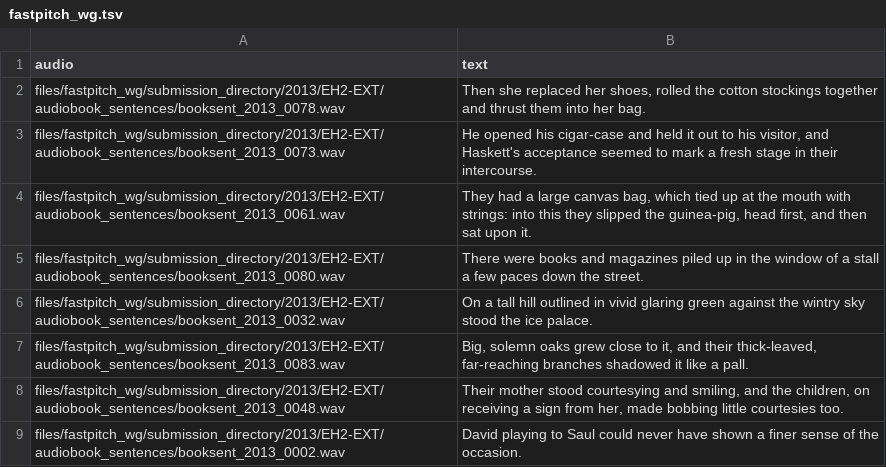
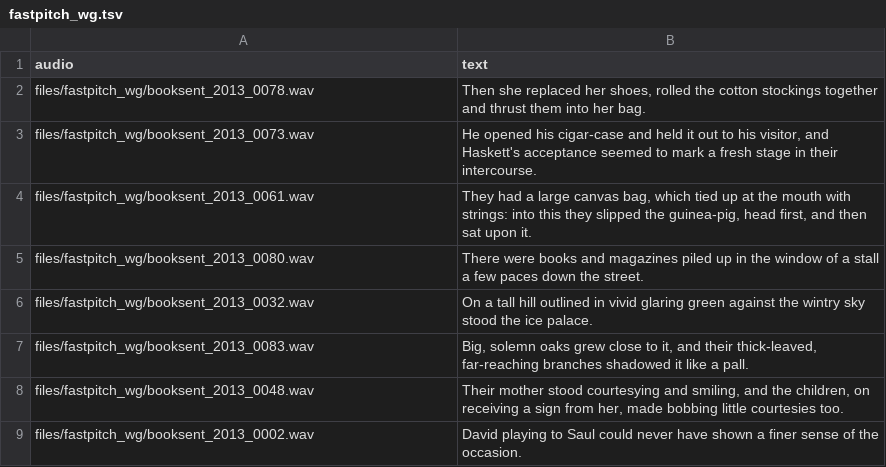
Before and after one commit to sigmedia/bc_2013_extension, a TSV file: evaluation/ranked-choice-voting/systems/core_test/fastpitch_wg.tsv, drawn as a sheet.

```diff
--- a/evaluation/ranked-choice-voting/systems/core_test/fastpitch_wg.tsv
+++ b/evaluation/ranked-choice-voting/systems/core_test/fastpitch_wg.tsv
@@ -1,9 +1,9 @@
 audio	text
-files/fastpitch_wg/submission_directory/2013/EH2-EXT/audiobook_sentences/booksent_2013_0078.wav	Then she replaced her shoes, rolled the cotton stockings together and thrust them into her bag.
-files/fastpitch_wg/submission_directory/2013/EH2-EXT/audiobook_sentences/booksent_2013_0073.wav	He opened his cigar-case and held it out to his visitor, and Haskett's acceptance seemed to mark a fresh stage in their intercourse.
-files/fastpitch_wg/submission_directory/2013/EH2-EXT/audiobook_sentences/booksent_2013_0061.wav	They had a large canvas bag, which tied up at the mouth with strings: into this they slipped the guinea-pig, head first, and then sat upon it.
-files/fastpitch_wg/submission_directory/2013/EH2-EXT/audiobook_sentences/booksent_2013_0080.wav	There were books and magazines piled up in the window of a stall a few paces down the street.
-files/fastpitch_wg/submission_directory/2013/EH2-EXT/audiobook_sentences/booksent_2013_0032.wav	On a tall hill outlined in vivid glaring green against the wintry sky stood the ice palace.
-files/fastpitch_wg/submission_directory/2013/EH2-EXT/audiobook_sentences/booksent_2013_0083.wav	Big, solemn oaks grew close to it, and their thick-leaved, far-reaching branches shadowed it like a pall.
-files/fastpitch_wg/submission_directory/2013/EH2-EXT/audiobook_sentences/booksent_2013_0048.wav	Their mother stood courtesying and smiling, and the children, on receiving a sign from her, made bobbing little courtesies too.
-files/fastpitch_wg/submission_directory/2013/EH2-EXT/audiobook_sentences/booksent_2013_0002.wav	David playing to Saul could never have shown a finer sense of the occasion.
+files/fastpitch_wg/booksent_2013_0078.wav	Then she replaced her shoes, rolled the cotton stockings together and thrust them into her bag.
+files/fastpitch_wg/booksent_2013_0073.wav	He opened his cigar-case and held it out to his visitor, and Haskett's acceptance seemed to mark a fresh stage in their intercourse.
+files/fastpitch_wg/booksent_2013_0061.wav	They had a large canvas bag, which tied up at the mouth with strings: into this they slipped the guinea-pig, head first, and then sat upon it.
+files/fastpitch_wg/booksent_2013_0080.wav	There were books and magazines piled up in the window of a stall a few paces down the street.
+files/fastpitch_wg/booksent_2013_0032.wav	On a tall hill outlined in vivid glaring green against the wintry sky stood the ice palace.
+files/fastpitch_wg/booksent_2013_0083.wav	Big, solemn oaks grew close to it, and their thick-leaved, far-reaching branches shadowed it like a pall.
+files/fastpitch_wg/booksent_2013_0048.wav	Their mother stood courtesying and smiling, and the children, on receiving a sign from her, made bobbing little courtesies too.
+files/fastpitch_wg/booksent_2013_0002.wav	David playing to Saul could never have shown a finer sense of the occasion.
```
Also changed, not shown: evaluation/ranked-choice-voting/systems/core_test/degraded.tsv, evaluation/ranked-choice-voting/systems/core_test/fastpitch_wn.tsv, 12 other files.
